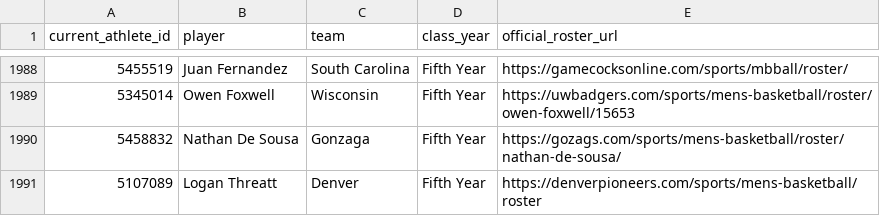
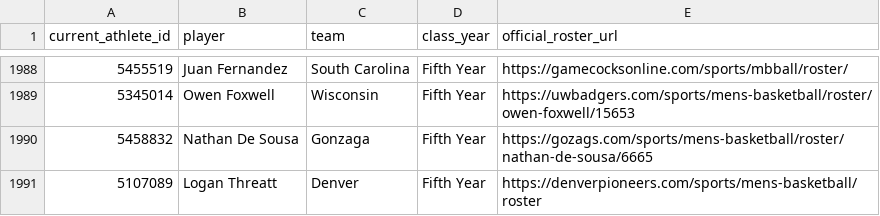
Before and after one commit to jbryancoburn-netizen/sporting-life-times, a CSV file: data/ncaam-2026-27-school-roster-class-years.csv, drawn as a sheet; only a part is shown, gaps mark what is left out.

Commit message:
Pin Gonzaga class-year evidence to verified official player URL

```diff
--- a/data/ncaam-2026-27-school-roster-class-years.csv
+++ b/data/ncaam-2026-27-school-roster-class-years.csv
@@ -1989,3 +1989,3 @@ current_athlete_id,player,team,class_year,official_roster_url
 5345014,Owen Foxwell,Wisconsin,Fifth Year,https://uwbadgers.com/sports/mens-basketball/roster/owen-foxwell/15653
-5458832,Nathan De Sousa,Gonzaga,Fifth Year,https://gozags.com/sports/mens-basketball/roster/nathan-de-sousa/
+5458832,Nathan De Sousa,Gonzaga,Fifth Year,https://gozags.com/sports/mens-basketball/roster/nathan-de-sousa/6665
 5107089,Logan Threatt,Denver,Fifth Year,https://denverpioneers.com/sports/mens-basketball/roster
```
